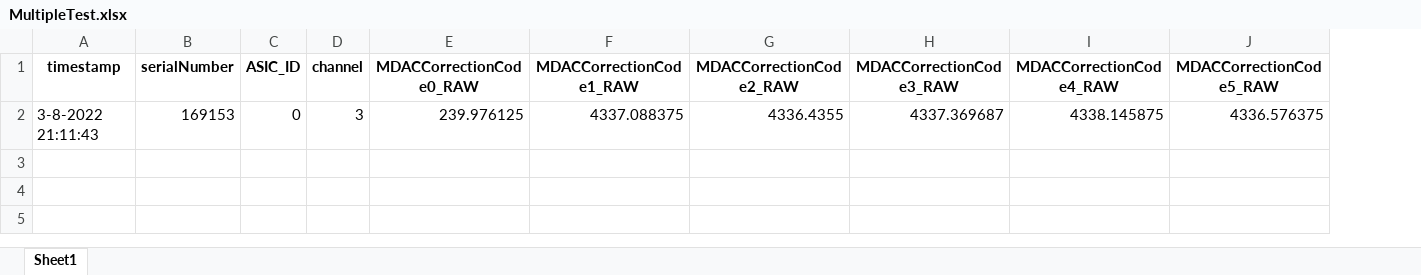
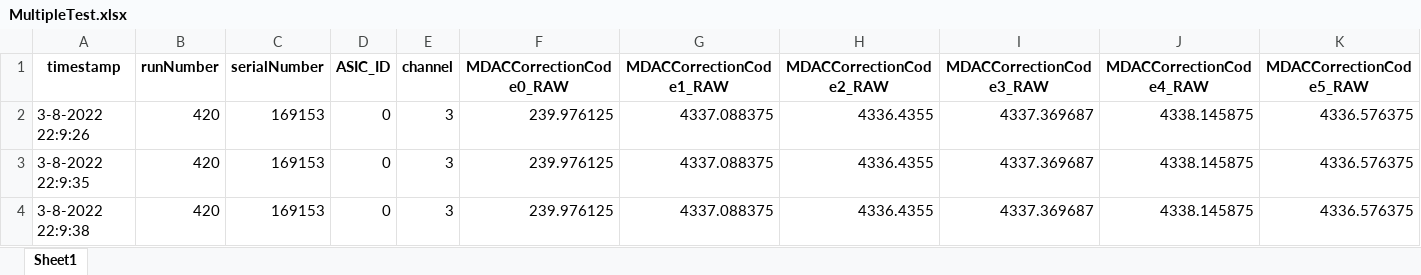
Before and after one commit to nak2150/fileTransder, an Excel workbook: MultipleTest.xlsx, sheet Sheet1, drawn as a sheet; only a part is shown; values as stored, in another font and other column widths than the file's, no borders; addresses are those after the commit; rows hold the shown columns only; the diff names each change by its address in the sheet, - before the commit and + after, or states it on an @@ line.

```diff
--- a/MultipleTest.xlsx (sheet Sheet1)
+++ b/MultipleTest.xlsx (sheet Sheet1)
+column B (runNumber), row 3: 420
+row 2: 3-8-2022 22:9:26 | 420 | 169153 | 0 | 3 | 239.976125 | 4337.088375 | 4336.4355 | 4337.369687 | 4338.145875 | 4336.576375
-A3 (timestamp): 3-8-2022 21:11:43
+A3 (timestamp): 3-8-2022 22:9:35
+row 4: 3-8-2022 22:9:38 | 420 | 169153 | 0 | 3 | 239.976125 | 4337.088375 | 4336.4355 | 4337.369687 | 4338.145875 | 4336.576375
```
